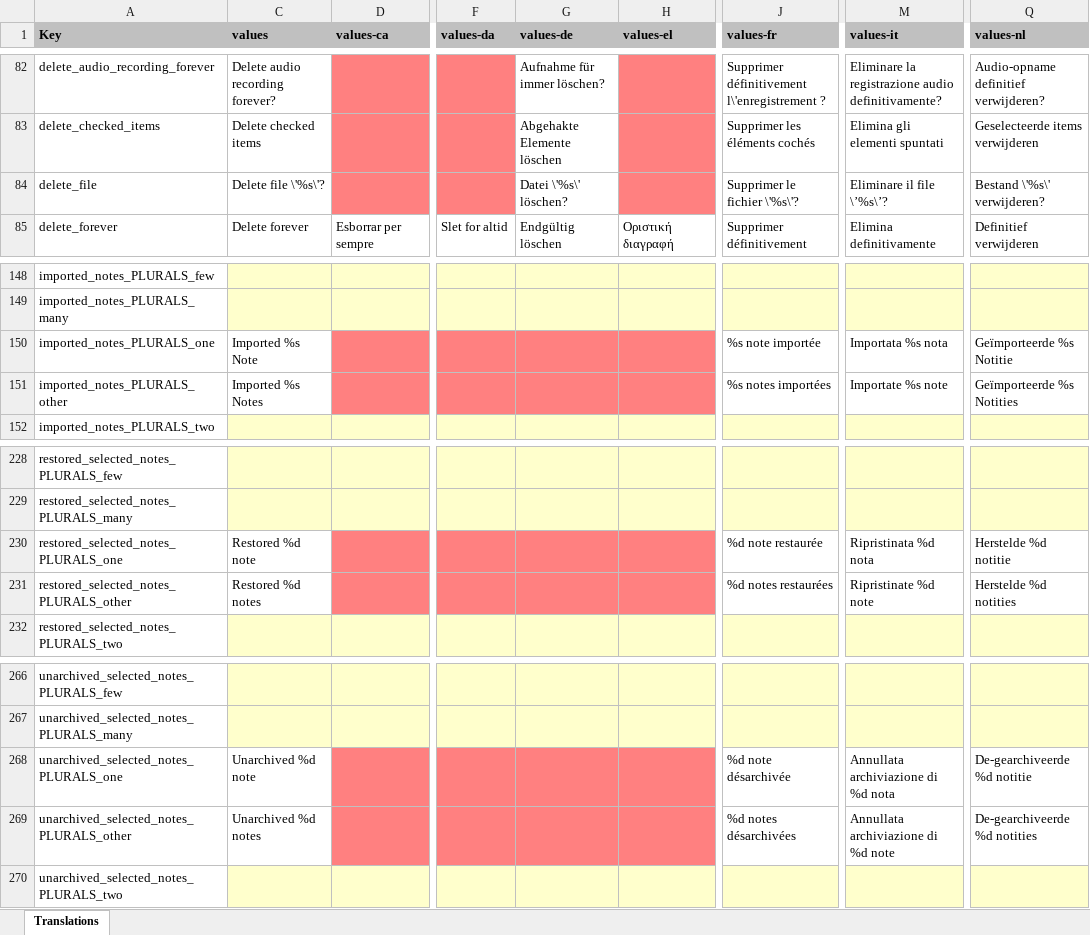
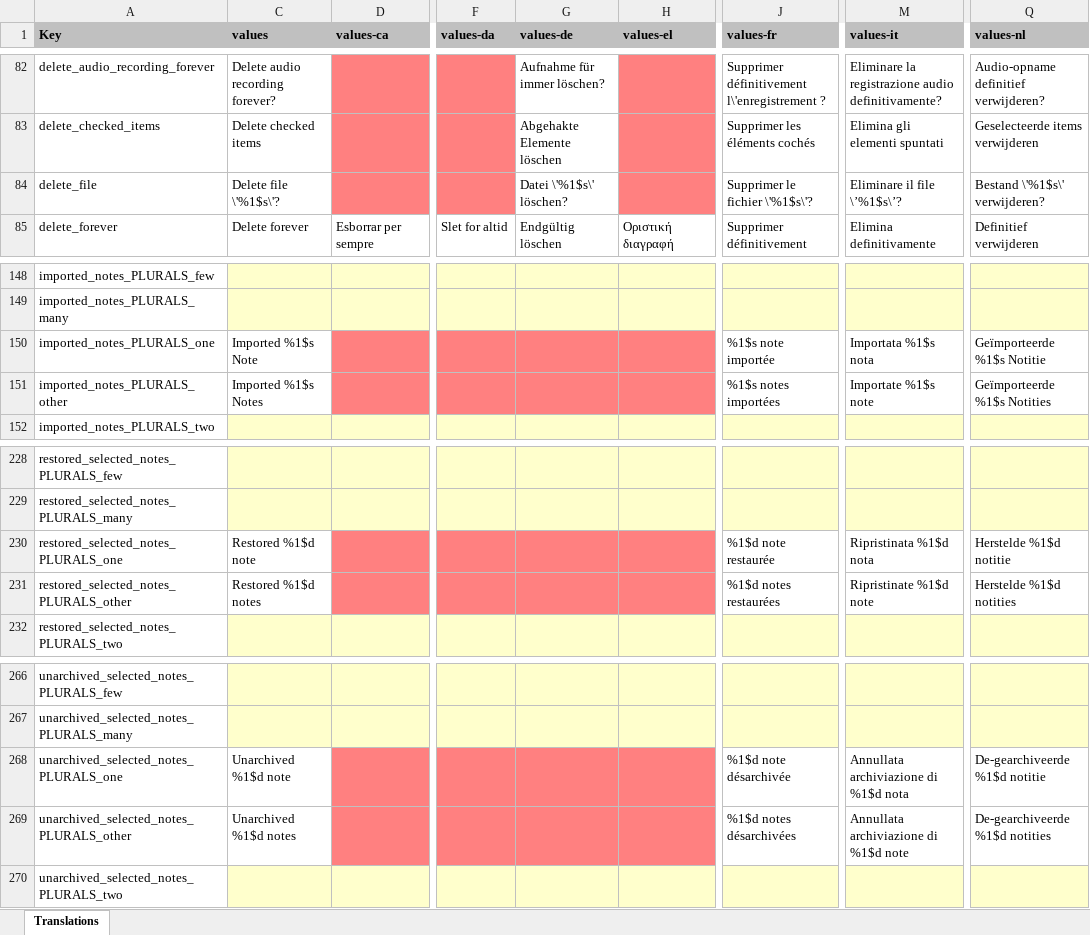
Before and after one commit to PhilKes/NotallyX, an Excel workbook: app/translations.xlsx, sheet Translations, drawn as a sheet; only a part is shown, gaps mark what is left out; values as stored, in another font and other column widths than the file's, no borders; charts and pictures not drawn; the diff covers the shown part only; the diff names each change by its address in the sheet, - before the commit and + after, or states it on an @@ line.

Commit message:
Fix translations formatting parameters

```diff
--- a/app/translations.xlsx (sheet Translations)
+++ b/app/translations.xlsx (sheet Translations)
-C84 (values): Delete file \'%s\'?
+C84 (values): Delete file \'%1$s\'?
-G84 (values-de): Datei \'%s\' löschen?
+G84 (values-de): Datei \'%1$s\' löschen?
-J84 (values-fr): Supprimer le fichier \'%s\'?
+J84 (values-fr): Supprimer le fichier \'%1$s\'?
-M84 (values-it): Eliminare il file \’%s\’?
+M84 (values-it): Eliminare il file \’%1$s\’?
-Q84 (values-nl): Bestand \'%s\' verwijderen?
+Q84 (values-nl): Bestand \'%1$s\' verwijderen?
-C150 (values): Imported %s Note
+C150 (values): Imported %1$s Note
-J150 (values-fr): %s note importée
+J150 (values-fr): %1$s note importée
-M150 (values-it): Importata %s nota
+M150 (values-it): Importata %1$s nota
-Q150 (values-nl): Geïmporteerde %s Notitie
+Q150 (values-nl): Geïmporteerde %1$s Notitie
-C151 (values): Imported %s Notes
+C151 (values): Imported %1$s Notes
-J151 (values-fr): %s notes importées
+J151 (values-fr): %1$s notes importées
-M151 (values-it): Importate %s note
+M151 (values-it): Importate %1$s note
-Q151 (values-nl): Geïmporteerde %s Notities
+Q151 (values-nl): Geïmporteerde %1$s Notities
-C230 (values): Restored %d note
+C230 (values): Restored %1$d note
-J230 (values-fr): %d note restaurée
+J230 (values-fr): %1$d note restaurée
-M230 (values-it): Ripristinata %d nota
+M230 (values-it): Ripristinata %1$d nota
-Q230 (values-nl): Herstelde %d notitie
+Q230 (values-nl): Herstelde %1$d notitie
-C231 (values): Restored %d notes
+C231 (values): Restored %1$d notes
-J231 (values-fr): %d notes restaurées
+J231 (values-fr): %1$d notes restaurées
-M231 (values-it): Ripristinate %d note
+M231 (values-it): Ripristinate %1$d note
-Q231 (values-nl): Herstelde %d notities
+Q231 (values-nl): Herstelde %1$d notities
-C268 (values): Unarchived %d note
+C268 (values): Unarchived %1$d note
-J268 (values-fr): %d note désarchivée
+J268 (values-fr): %1$d note désarchivée
-M268 (values-it): Annullata archiviazione di %d nota
+M268 (values-it): Annullata archiviazione di %1$d nota
-Q268 (values-nl): De-gearchiveerde %d notitie
+Q268 (values-nl): De-gearchiveerde %1$d notitie
-C269 (values): Unarchived %d notes
+C269 (values): Unarchived %1$d notes
-J269 (values-fr): %d notes désarchivées
+J269 (values-fr): %1$d notes désarchivées
-M269 (values-it): Annullata archiviazione di %d note
+M269 (values-it): Annullata archiviazione di %1$d note
-Q269 (values-nl): De-gearchiveerde %d notities
+Q269 (values-nl): De-gearchiveerde %1$d notities
```
Also changed, not shown: 66 edited cells elsewhere in this sheet, 11 other files.
